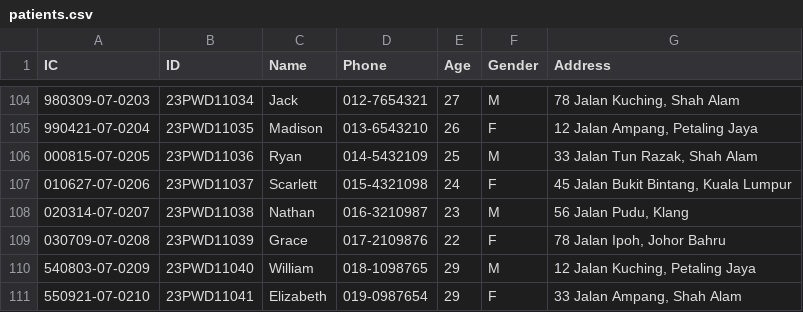
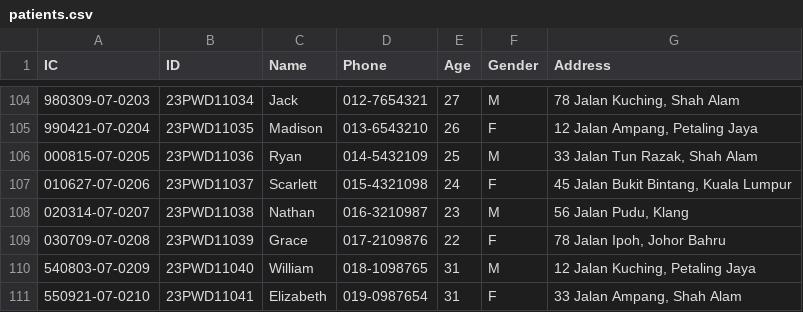
Before and after one commit to Calvenn/CustomADT, a CSV file: src/data/patients.csv, drawn as a sheet; only a part is shown, gaps mark what is left out.

Commit message:
1. add remove age 31 above 2. group patients by gender and ask sort age 3. ask sort by latest date or oldest date

```diff
--- a/src/data/patients.csv
+++ b/src/data/patients.csv
@@ -109,3 +109,3 @@ IC,ID,Name,Phone,Age,Gender,Address
 030709-07-0208,23PWD11039,Grace,017-2109876,22,F,"78 Jalan Ipoh, Johor Bahru"
-540803-07-0209,23PWD11040,William,018-1098765,29,M,"12 Jalan Kuching, Petaling Jaya"
-550921-07-0210,23PWD11041,Elizabeth,019-0987654,29,F,"33 Jalan Ampang, Shah Alam"
+540803-07-0209,23PWD11040,William,018-1098765,31,M,"12 Jalan Kuching, Petaling Jaya"
+550921-07-0210,23PWD11041,Elizabeth,019-0987654,31,F,"33 Jalan Ampang, Shah Alam"
```
Also changed, not shown: 5 other files.
